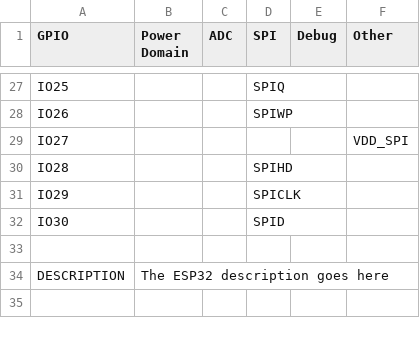
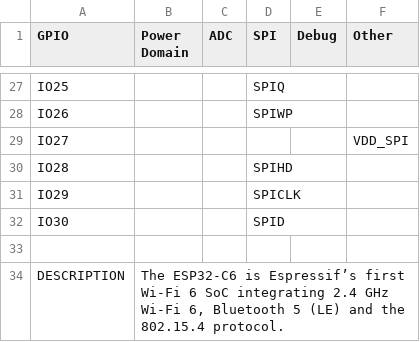
Before and after one commit to adafruit/PrettyPins, a CSV file: esp32c6pins.csv, drawn as a sheet; only a part is shown, gaps mark what is left out; the diff names each change by its address in the sheet, - before the commit and + after, or states it on an @@ line.

Commit message:
add c6 description

```diff
--- a/esp32c6pins.csv
+++ b/esp32c6pins.csv
-B34 (Power Domain): The ESP32 description goes here
+B34 (Power Domain): The ESP32-C6 is Espressif’s first Wi-Fi 6 SoC integrating 2.4 GHz Wi-Fi 6, Bluetooth 5 (LE) and the 802.15.4 protocol.
```
